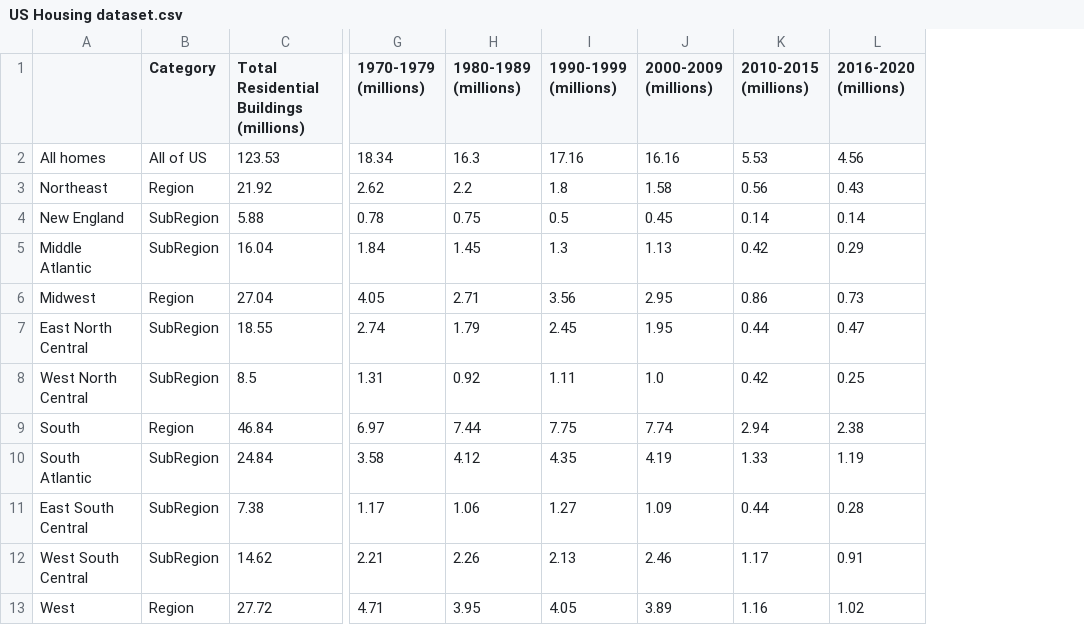
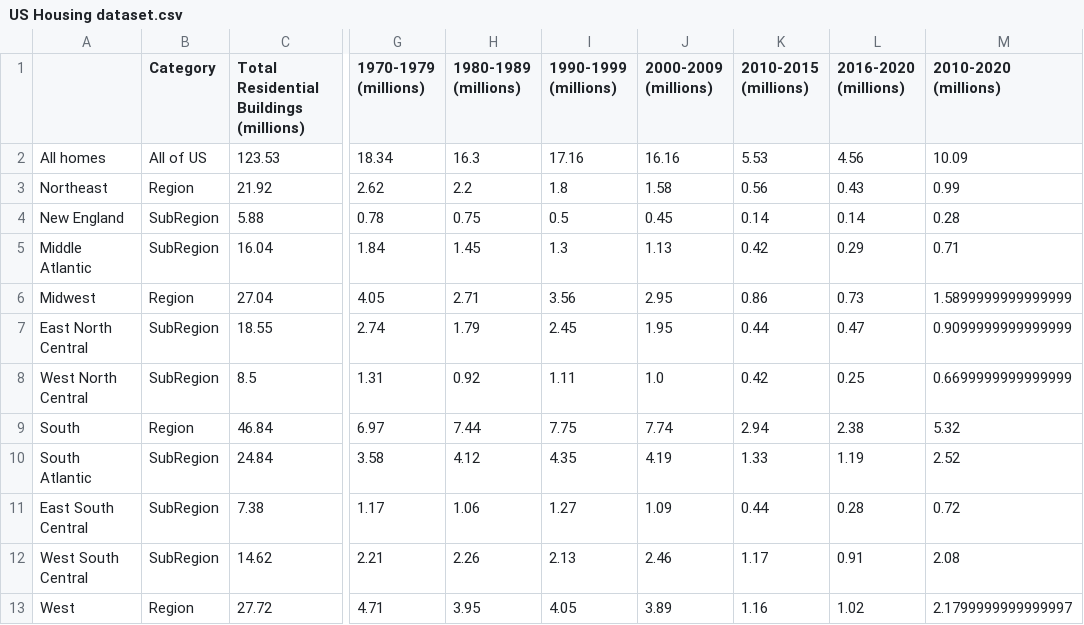
Before and after one commit to fraserclaire/Group3_Project4, a CSV file: Artien/US Housing dataset.csv, drawn as a sheet; only a part is shown, gaps mark what is left out; the diff names each change by its address in the sheet, - before the commit and + after, or states it on an @@ line.

Commit message:
Corrected Data Type in regional_home_data, added energy data csv's

```diff
--- a/Artien/US Housing dataset.csv
+++ b/Artien/US Housing dataset.csv
+column M (2010-2020 (millions)), rows 2-13: 10.09 | 0.99 | 0.28 | 0.71 | 1.5899999999999999 | 0.9099999999999999 | 0.6699999999999999 | 5.32 | 2.52 | 0.72 | 2.08 | 2.1799999999999997
```
Also changed, not shown: Artien/regional_home_data.csv, 4 other files.
